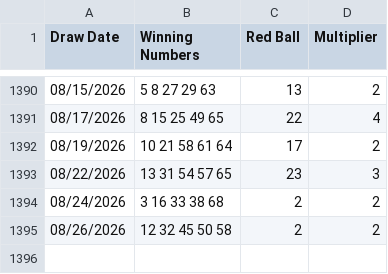
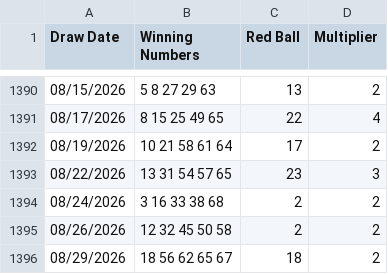
Before and after one commit to sasadjukic/powerball, a CSV file: application/data/powerball.csv, drawn as a sheet; only a part is shown, gaps mark what is left out.

```diff
--- a/application/data/powerball.csv
+++ b/application/data/powerball.csv
@@ -1395 +1395,2 @@ Draw Date,Winning Numbers,Red Ball,Multiplier
 08/26/2026,12 32 45 50 58,2,2
+08/29/2026,18 56 62 65 67,18,2
```
Also changed, not shown: 3 other files.
